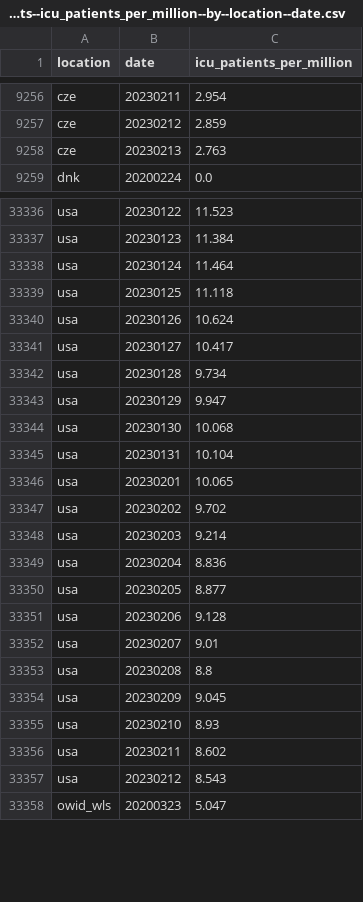
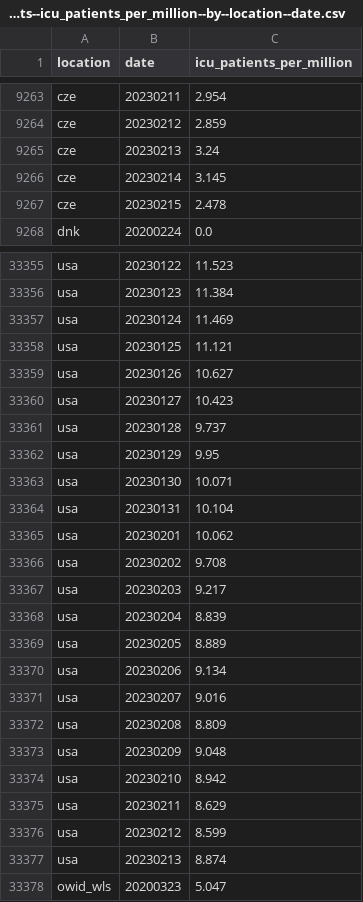
Before and after one commit to open-numbers/ddf--owid--covid_19, a CSV file: ddf--datapoints--icu_patients_per_million--by--location--date.csv, drawn as a sheet; only a part is shown, gaps mark what is left out; the diff covers the shown part only.

```diff
--- a/ddf--datapoints--icu_patients_per_million--by--location--date.csv
+++ b/ddf--datapoints--icu_patients_per_million--by--location--date.csv
@@ -9257,3 +9264,5 @@ cze,20230211,2.954
 cze,20230212,2.859
-cze,20230213,2.763
+cze,20230213,3.24
+cze,20230214,3.145
+cze,20230215,2.478
 dnk,20200224,0.0
@@ -33337,22 +33356,23 @@ usa,20230122,11.523
 usa,20230123,11.384
-usa,20230124,11.464
-usa,20230125,11.118
-usa,20230126,10.624
-usa,20230127,10.417
-usa,20230128,9.734
-usa,20230129,9.947
-usa,20230130,10.068
+usa,20230124,11.469
+usa,20230125,11.121
+usa,20230126,10.627
+usa,20230127,10.423
+usa,20230128,9.737
+usa,20230129,9.95
+usa,20230130,10.071
 usa,20230131,10.104
-usa,20230201,10.065
-usa,20230202,9.702
-usa,20230203,9.214
-usa,20230204,8.836
-usa,20230205,8.877
-usa,20230206,9.128
-usa,20230207,9.01
-usa,20230208,8.8
-usa,20230209,9.045
-usa,20230210,8.93
-usa,20230211,8.602
-usa,20230212,8.543
+usa,20230201,10.062
+usa,20230202,9.708
+usa,20230203,9.217
+usa,20230204,8.839
+usa,20230205,8.889
+usa,20230206,9.134
+usa,20230207,9.016
+usa,20230208,8.809
+usa,20230209,9.048
+usa,20230210,8.942
+usa,20230211,8.629
+usa,20230212,8.599
+usa,20230213,8.874
 owid_wls,20200323,5.047
```
Also changed, not shown: 17 added rows and 12 edited cells elsewhere in this file, ddf--datapoints--hosp_patients--by--location--date.csv, ddf--datapoints--hosp_patients_per_million--by--location--date.csv, 33 other files.
